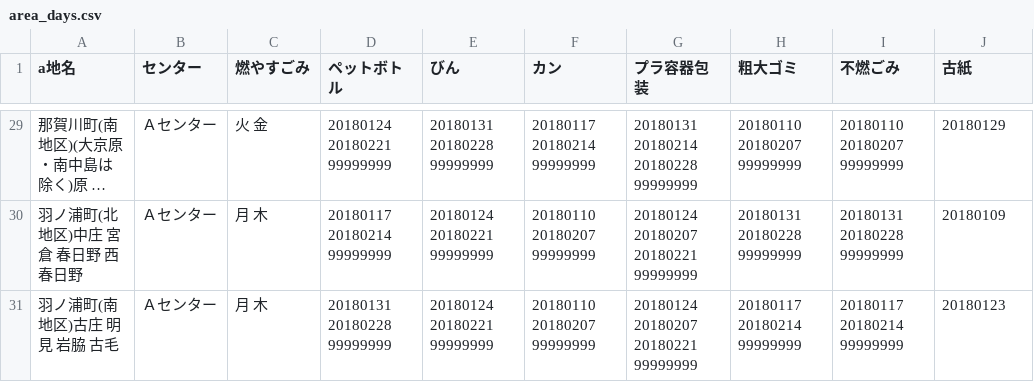
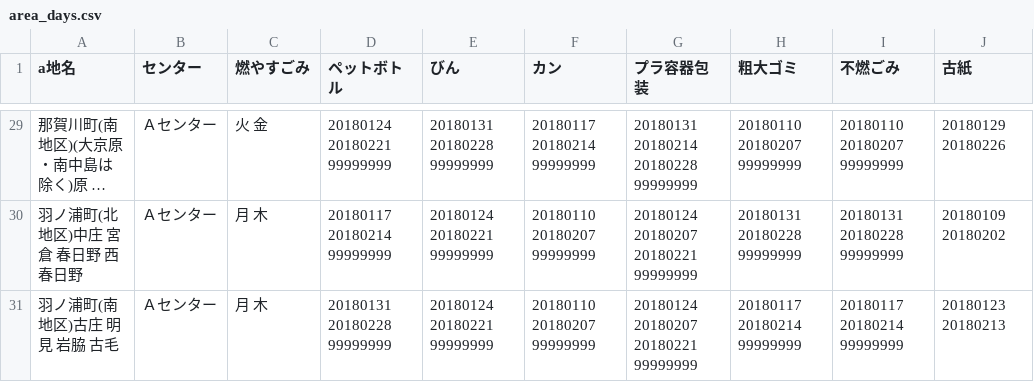
Before and after one commit to tokushima5374/ananshi, a CSV file: data/area_days.csv, drawn as a sheet; only a part is shown, gaps mark what is left out; long unchanged cells end in …; the diff covers the shown part only; the diff names each change by its address in the sheet, - before the commit and + after, or states it on an @@ line.

```diff
--- a/data/area_days.csv
+++ b/data/area_days.csv
-J29 (古紙): 20180129
+J29 (古紙): 20180129 20180226
-J30 (古紙): 20180109
+J30 (古紙): 20180109 20180202
-J31 (古紙): 20180123
+J31 (古紙): 20180123 20180213
```
Also changed, not shown: 23 edited cells elsewhere in this file.
